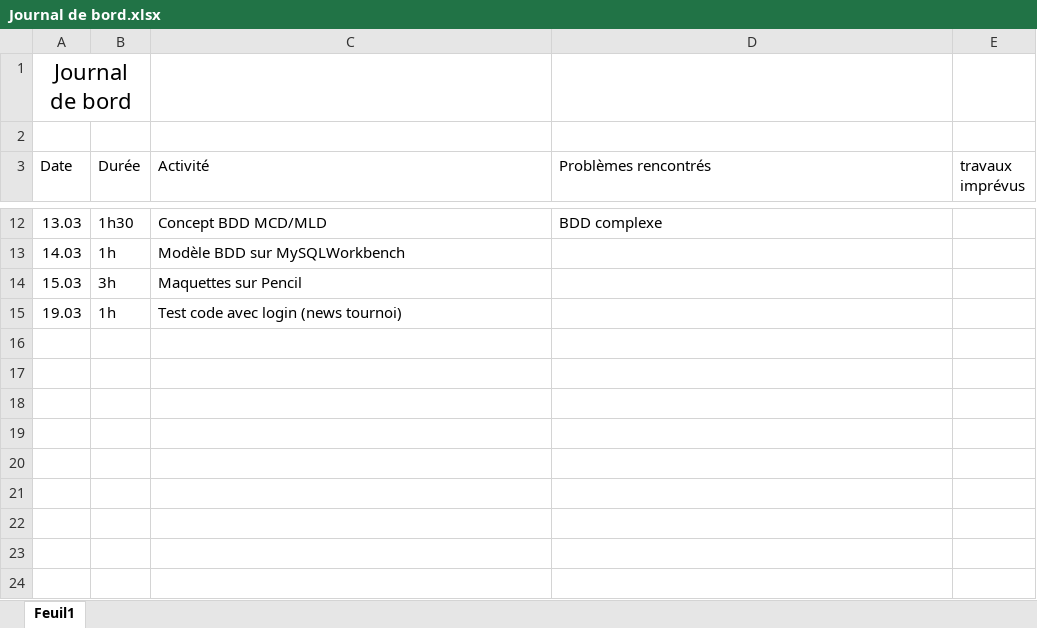
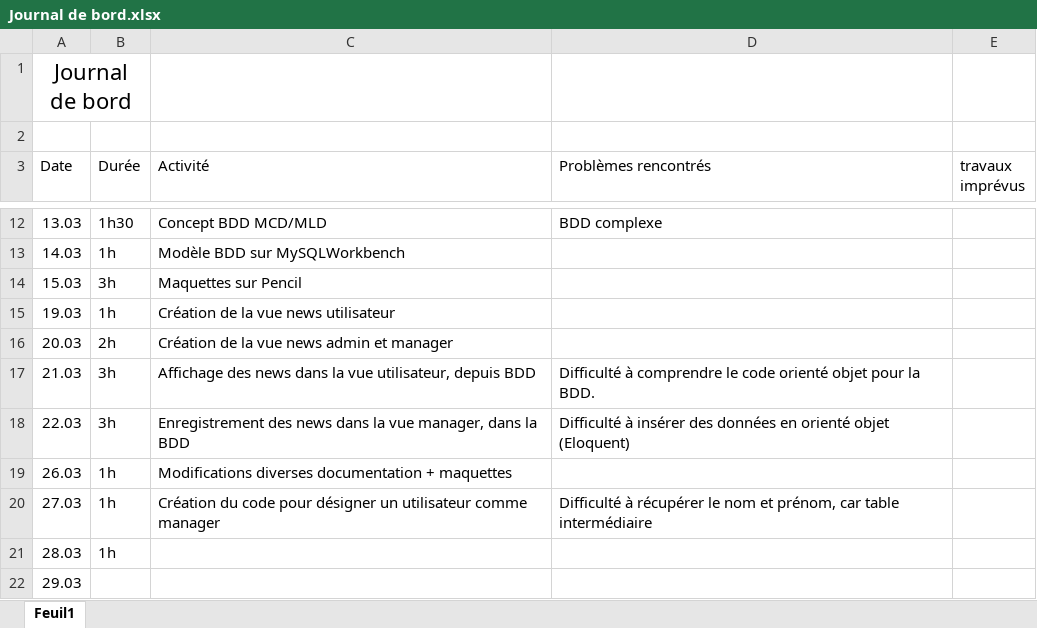
Before and after one commit to CPNV-ES/Joutes-2018, an Excel workbook: docs/2019-Niels-Pre-TPI/Journal de bord.xlsx, sheet Feuil1, drawn as a sheet; only a part is shown, gaps mark what is left out; values as stored, in another font and other column widths than the file's, no borders; the diff names each change by its address in the sheet, - before the commit and + after, or states it on an @@ line.

Commit message:
Push avec le travail effectué vendredi dernier, 29.03.19. Modifications légères sur le design, en particulier la zone d'affichage des news. Il est possible de désigner une personne comme responsable de tournoi. La vue qui permet de dupliquer la formule d'un tournoi dans un autre est crée, mais pas fonctionnelle. Quelques commentaires dans le code ont été ajoutés. Lignes superflues supprimées.

```diff
--- a/docs/2019-Niels-Pre-TPI/Journal de bord.xlsx (sheet Feuil1)
+++ b/docs/2019-Niels-Pre-TPI/Journal de bord.xlsx (sheet Feuil1)
-C15 (Activité): Test code avec login (news tournoi)
+C15 (Activité): Création de la vue news utilisateur
+row 16: 20.03 | 2h | Création de la vue news admin et manager
+row 17: 21.03 | 3h | Affichage des news dans la vue utilisateur, depuis BDD | Difficulté à comprendre le code orienté objet pour la BDD.
+row 18: 22.03 | 3h | Enregistrement des news dans la vue manager, dans la BDD | Difficulté à insérer des données en orienté objet (Eloquent)
+row 19: 26.03 | 1h | Modifications diverses documentation + maquettes
+row 20: 27.03 | 1h | Création du code pour désigner un utilisateur comme manager | Difficulté à récupérer le nom et prénom, car table intermédiaire
+row 21: 28.03 | 1h
+row 22: 29.03
```
Also changed, not shown: 13 other files.
